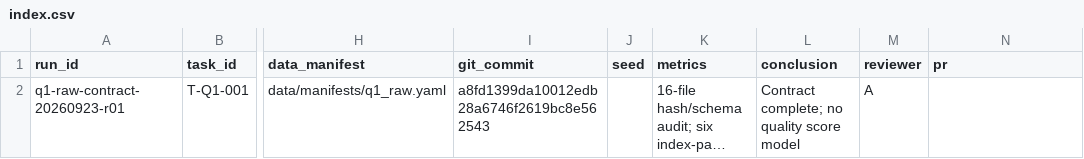
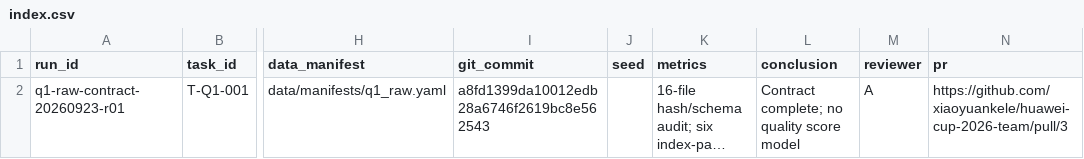
Before and after one commit to 2971793671-lgtm/huawei-cup-2026-team, a CSV file: experiments/index.csv, drawn as a sheet; only a part is shown, gaps mark what is left out; long unchanged cells end in …; the diff names each change by its address in the sheet, - before the commit and + after, or states it on an @@ line.

```diff
--- a/experiments/index.csv
+++ b/experiments/index.csv
-N2 (pr): (empty)
+N2 (pr): https://github.com/xiaoyuankele/huawei-cup-2026-team/pull/3
```
Also changed, not shown: 3 other files.
